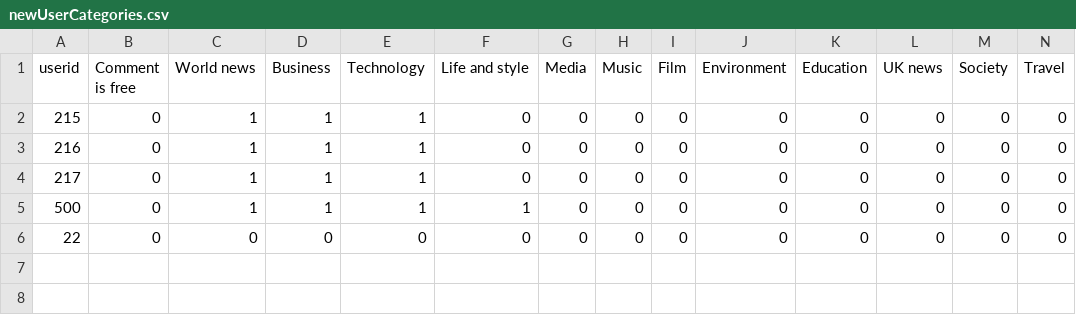
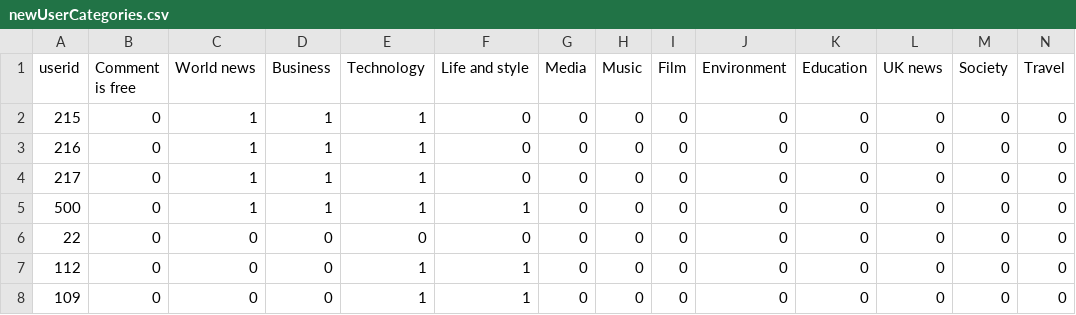
Before and after one commit to AbhishekTiwari72/newslet, a CSV file: news/csv/newUserCategories.csv, drawn as a sheet; only a part is shown; rows hold the shown columns only; the diff names each change by its address in the sheet, - before the commit and + after, or states it on an @@ line.

```diff
--- a/news/csv/newUserCategories.csv
+++ b/news/csv/newUserCategories.csv
+row 7: 112 | 0 | 0 | 0 | 1 | 1 | 0 | 0 | 0 | 0 | 0 | 0 | 0 | 0
+row 8: 109 | 0 | 0 | 0 | 1 | 1 | 0 | 0 | 0 | 0 | 0 | 0 | 0 | 0
```
Also changed, not shown: news/csv/hotnessData.csv, 13 other files.
